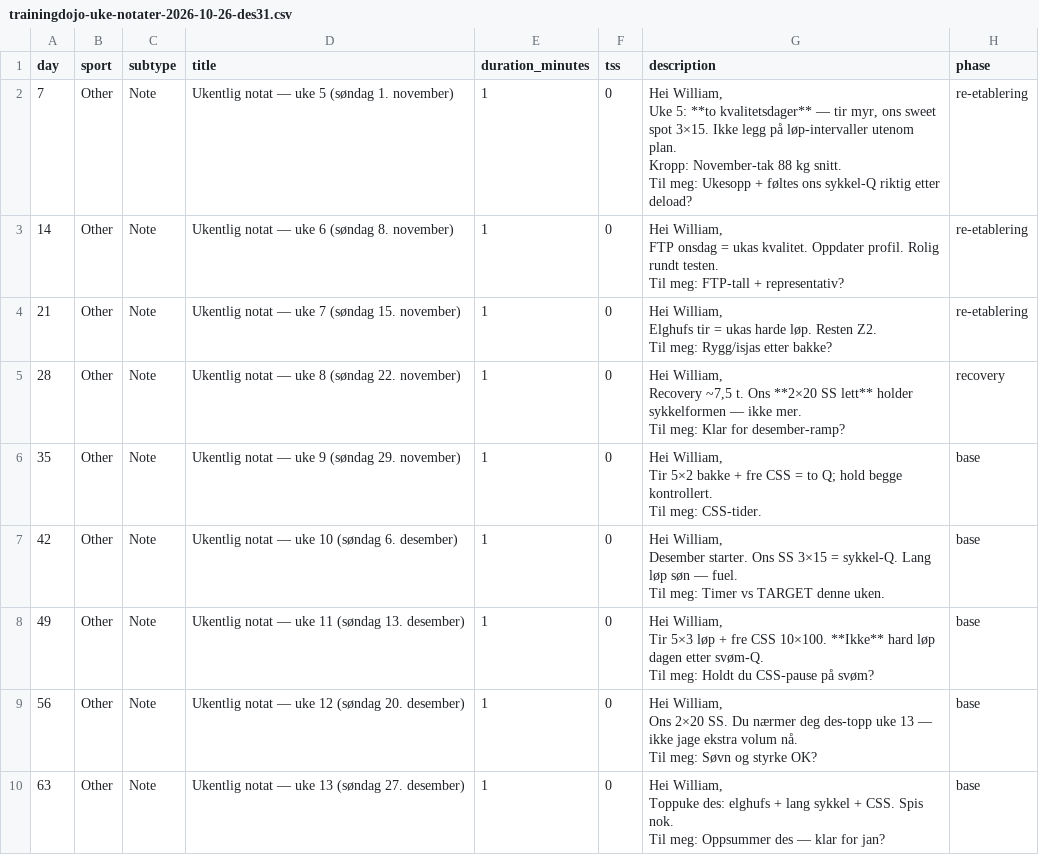
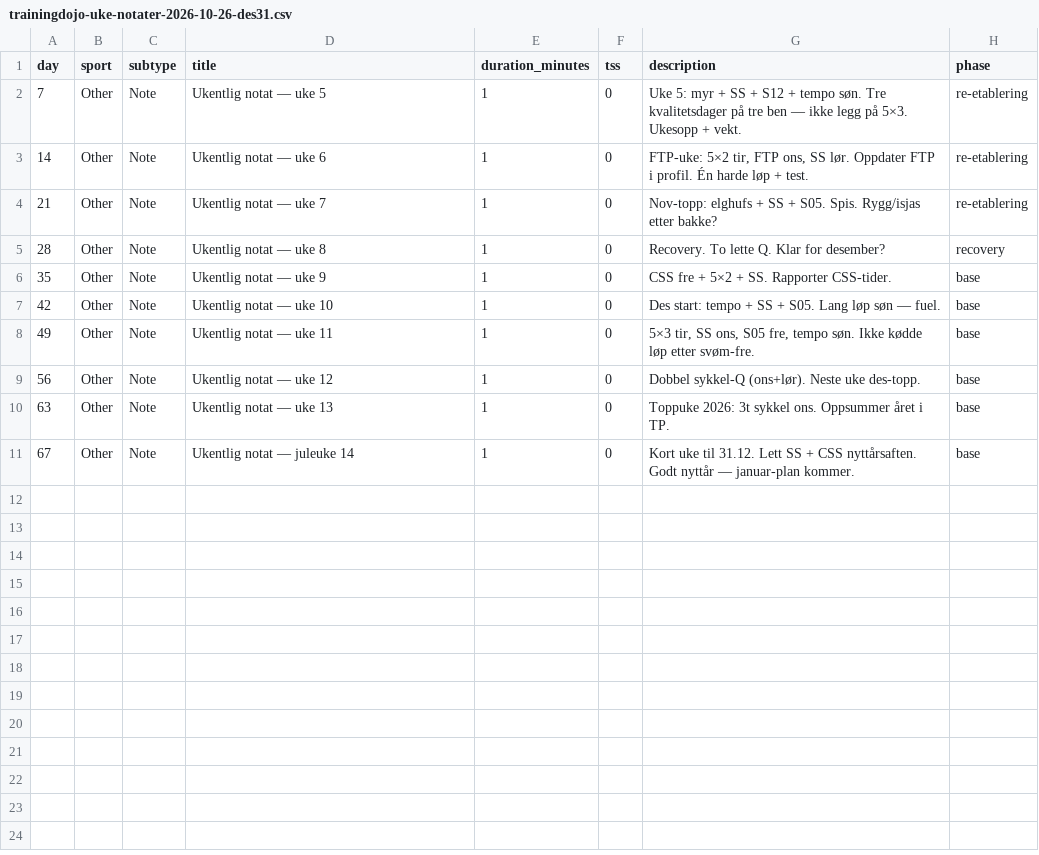
Before and after one commit to Wilste123/Lofoten_light, a CSV file: plans/csv/trainingdojo-uke-notater-2026-10-26-des31.csv, drawn as a sheet.

```diff
--- a/plans/csv/trainingdojo-uke-notater-2026-10-26-des31.csv
+++ b/plans/csv/trainingdojo-uke-notater-2026-10-26-des31.csv
@@ -1,48 +1,11 @@
 day,sport,subtype,title,duration_minutes,tss,description,phase
-7,Other,Note,Ukentlig notat — uke 5 (søndag 1. november),1,0,"Hei William,
-
-Uke 5: **to kvalitetsdager** — tir myr, ons sweet spot 3×15. Ikke legg på løp-intervaller utenom plan.
-
-Kropp: November-tak 88 kg snitt.
-
-Til meg: Ukesopp + føltes ons sykkel-Q riktig etter deload?",re-etablering
-14,Other,Note,Ukentlig notat — uke 6 (søndag 8. november),1,0,"Hei William,
-
-FTP onsdag = ukas kvalitet. Oppdater profil. Rolig rundt testen.
-
-Til meg: FTP-tall + representativ?",re-etablering
-21,Other,Note,Ukentlig notat — uke 7 (søndag 15. november),1,0,"Hei William,
-
-Elghufs tir = ukas harde løp. Resten Z2.
-
-Til meg: Rygg/isjas etter bakke?",re-etablering
-28,Other,Note,Ukentlig notat — uke 8 (søndag 22. november),1,0,"Hei William,
-
-Recovery ~7,5 t. Ons **2×20 SS lett** holder sykkelformen — ikke mer.
-
-Til meg: Klar for desember-ramp?",recovery
-35,Other,Note,Ukentlig notat — uke 9 (søndag 29. november),1,0,"Hei William,
-
-Tir 5×2 bakke + fre CSS = to Q; hold begge kontrollert.
-
-Til meg: CSS-tider.",base
-42,Other,Note,Ukentlig notat — uke 10 (søndag 6. desember),1,0,"Hei William,
-
-Desember starter. Ons SS 3×15 = sykkel-Q. Lang løp søn — fuel.
-
-Til meg: Timer vs TARGET denne uken.",base
-49,Other,Note,Ukentlig notat — uke 11 (søndag 13. desember),1,0,"Hei William,
-
-Tir 5×3 løp + fre CSS 10×100. **Ikke** hard løp dagen etter svøm-Q.
-
-Til meg: Holdt du CSS-pause på svøm?",base
-56,Other,Note,Ukentlig notat — uke 12 (søndag 20. desember),1,0,"Hei William,
-
-Ons 2×20 SS. Du nærmer deg des-topp uke 13 — ikke jage ekstra volum nå.
-
-Til meg: Søvn og styrke OK?",base
-63,Other,Note,Ukentlig notat — uke 13 (søndag 27. desember),1,0,"Hei William,
-
-Toppuke des: elghufs + lang sykkel + CSS. Spis nok.
-
-Til meg: Oppsummer des — klar for jan?",base
+7,Other,Note,Ukentlig notat — uke 5,1,0,"Uke 5: myr + SS + S12 + tempo søn. Tre kvalitetsdager på tre ben — ikke legg på 5×3. Ukesopp + vekt.",re-etablering
+14,Other,Note,Ukentlig notat — uke 6,1,0,"FTP-uke: 5×2 tir, FTP ons, SS lør. Oppdater FTP i profil. Én harde løp + test.",re-etablering
+21,Other,Note,Ukentlig notat — uke 7,1,0,"Nov-topp: elghufs + SS + S05. Spis. Rygg/isjas etter bakke?",re-etablering
+28,Other,Note,Ukentlig notat — uke 8,1,0,"Recovery. To lette Q. Klar for desember?",recovery
+35,Other,Note,Ukentlig notat — uke 9,1,0,"CSS fre + 5×2 + SS. Rapporter CSS-tider.",base
+42,Other,Note,Ukentlig notat — uke 10,1,0,"Des start: tempo + SS + S05. Lang løp søn — fuel.",base
+49,Other,Note,Ukentlig notat — uke 11,1,0,"5×3 tir, SS ons, S05 fre, tempo søn. Ikke kødde løp etter svøm-fre.",base
+56,Other,Note,Ukentlig notat — uke 12,1,0,"Dobbel sykkel-Q (ons+lør). Neste uke des-topp.",base
+63,Other,Note,Ukentlig notat — uke 13,1,0,"Toppuke 2026: 3t sykkel ons. Oppsummer året i TP.",base
+67,Other,Note,Ukentlig notat — juleuke 14,1,0,"Kort uke til 31.12. Lett SS + CSS nyttårsaften. Godt nyttår — januar-plan kommer.",base
```
Also changed, not shown: plans/csv/mengdeperioder-2026-2027.csv, plans/csv/sykkel-zwo-kalender-2026-10-26-des31.csv, 14 other files.
